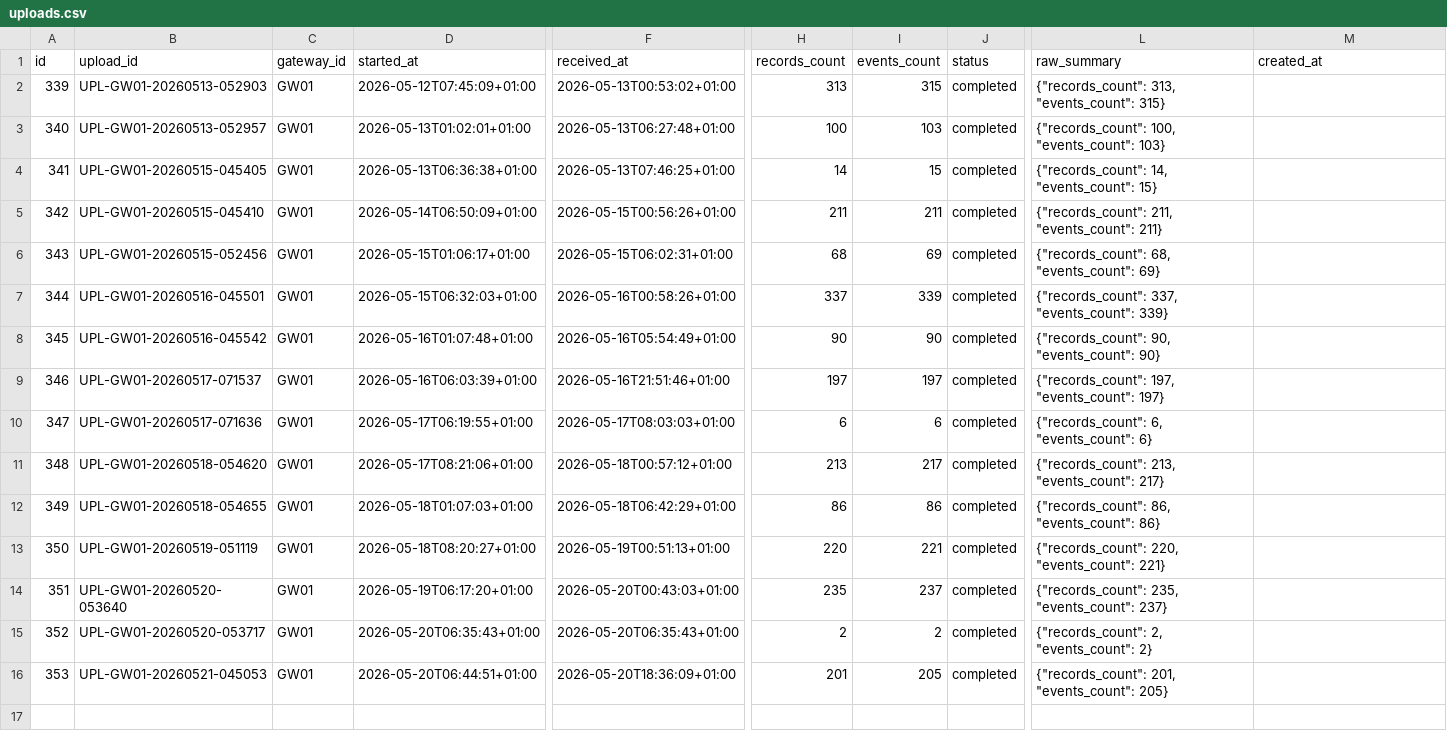
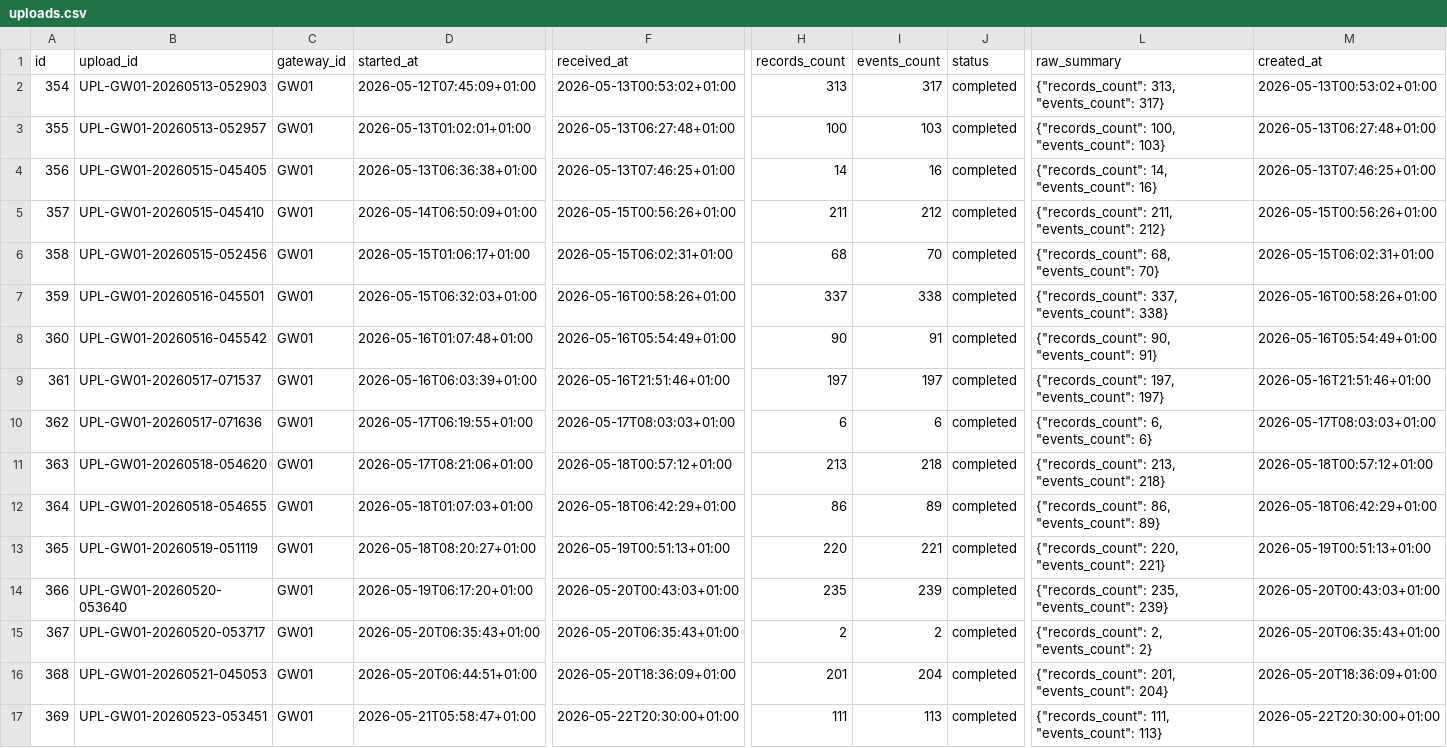
Before and after one commit to abdou-henna/agri-iot-backend, a CSV file: Csvdemo/uploads.csv, drawn as a sheet; only a part is shown, gaps mark what is left out; rows hold the shown columns only; the diff names each change by its address in the sheet, - before the commit and + after, or states it on an @@ line.

```diff
--- a/Csvdemo/uploads.csv
+++ b/Csvdemo/uploads.csv
@@ column A (id) renumbered between rows 2 and 16 @@
-I2 (events_count): 315
+I2 (events_count): 317
-L2 (raw_summary): {"records_count": 313, "events_count": 315}
+L2 (raw_summary): {"records_count": 313, "events_count": 317}
-M2 (created_at): (empty)
+M2 (created_at): 2026-05-13T00:53:02+01:00
-M3 (created_at): (empty)
+M3 (created_at): 2026-05-13T06:27:48+01:00
-I4 (events_count): 15
+I4 (events_count): 16
-L4 (raw_summary): {"records_count": 14, "events_count": 15}
+L4 (raw_summary): {"records_count": 14, "events_count": 16}
-M4 (created_at): (empty)
+M4 (created_at): 2026-05-13T07:46:25+01:00
-I5 (events_count): 211
+I5 (events_count): 212
-L5 (raw_summary): {"records_count": 211, "events_count": 211}
+L5 (raw_summary): {"records_count": 211, "events_count": 212}
-M5 (created_at): (empty)
+M5 (created_at): 2026-05-15T00:56:26+01:00
-I6 (events_count): 69
+I6 (events_count): 70
-L6 (raw_summary): {"records_count": 68, "events_count": 69}
+L6 (raw_summary): {"records_count": 68, "events_count": 70}
-M6 (created_at): (empty)
+M6 (created_at): 2026-05-15T06:02:31+01:00
-I7 (events_count): 339
+I7 (events_count): 338
-L7 (raw_summary): {"records_count": 337, "events_count": 339}
+L7 (raw_summary): {"records_count": 337, "events_count": 338}
-M7 (created_at): (empty)
+M7 (created_at): 2026-05-16T00:58:26+01:00
-I8 (events_count): 90
+I8 (events_count): 91
-L8 (raw_summary): {"records_count": 90, "events_count": 90}
+L8 (raw_summary): {"records_count": 90, "events_count": 91}
-M8 (created_at): (empty)
+M8 (created_at): 2026-05-16T05:54:49+01:00
-M9 (created_at): (empty)
+M9 (created_at): 2026-05-16T21:51:46+01:00
-M10 (created_at): (empty)
+M10 (created_at): 2026-05-17T08:03:03+01:00
-I11 (events_count): 217
+I11 (events_count): 218
-L11 (raw_summary): {"records_count": 213, "events_count": 217}
+L11 (raw_summary): {"records_count": 213, "events_count": 218}
-M11 (created_at): (empty)
+M11 (created_at): 2026-05-18T00:57:12+01:00
-I12 (events_count): 86
+I12 (events_count): 89
-L12 (raw_summary): {"records_count": 86, "events_count": 86}
+L12 (raw_summary): {"records_count": 86, "events_count": 89}
-M12 (created_at): (empty)
+M12 (created_at): 2026-05-18T06:42:29+01:00
-M13 (created_at): (empty)
+M13 (created_at): 2026-05-19T00:51:13+01:00
-I14 (events_count): 237
+I14 (events_count): 239
-L14 (raw_summary): {"records_count": 235, "events_count": 237}
+L14 (raw_summary): {"records_count": 235, "events_count": 239}
-M14 (created_at): (empty)
+M14 (created_at): 2026-05-20T00:43:03+01:00
-M15 (created_at): (empty)
+M15 (created_at): 2026-05-20T06:35:43+01:00
-I16 (events_count): 205
+I16 (events_count): 204
-L16 (raw_summary): {"records_count": 201, "events_count": 205}
+L16 (raw_summary): {"records_count": 201, "events_count": 204}
-M16 (created_at): (empty)
+M16 (created_at): 2026-05-20T18:36:09+01:00
+row 17: 369 | UPL-GW01-20260523-053451 | GW01 | 2026-05-21T05:58:47+01:00 | 2026-05-22T20:30:00+01:00 | 111 | 113 | completed | {"records_count": 111, "events_count": 113} | 2026-05-22T20:30:00+01:00
```
Also changed, not shown: Csvdemo/agronomic_events.csv, 11 other files.
